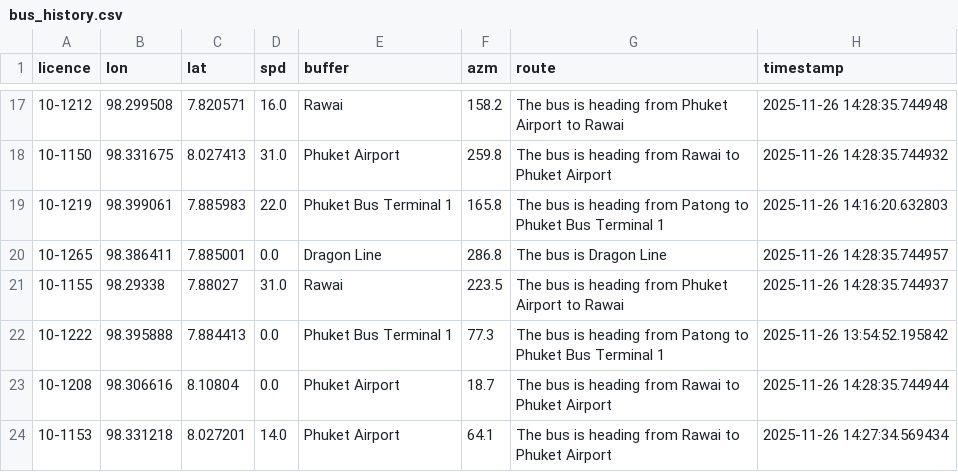
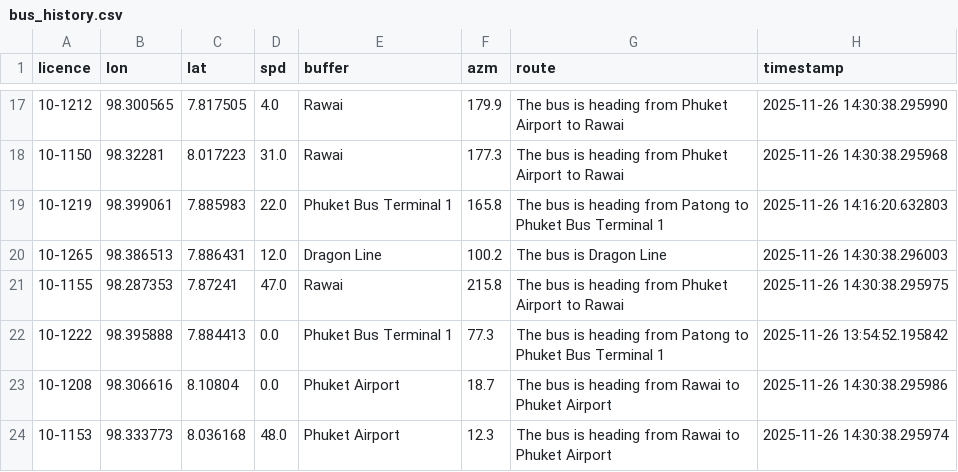
Before and after one commit to parinwarishui/bus-eta-prediction, a CSV file: bus_history.csv, drawn as a sheet; only a part is shown, gaps mark what is left out; the diff covers the shown part only.

```diff
--- a/bus_history.csv
+++ b/bus_history.csv
@@ -17,8 +17,8 @@ licence,lon,lat,spd,buffer,azm,route,timestamp
-10-1212,98.299508,7.820571,16.0,Rawai,158.2,The bus is heading from Phuket Airport to Rawai,2025-11-26 14:28:35.744948
-10-1150,98.331675,8.027413,31.0,Phuket Airport,259.8,The bus is heading from Rawai to Phuket Airport,2025-11-26 14:28:35.744932
+10-1212,98.300565,7.817505,4.0,Rawai,179.9,The bus is heading from Phuket Airport to Rawai,2025-11-26 14:30:38.295990
+10-1150,98.32281,8.017223,31.0,Rawai,177.3,The bus is heading from Phuket Airport to Rawai,2025-11-26 14:30:38.295968
 10-1219,98.399061,7.885983,22.0,Phuket Bus Terminal 1,165.8,The bus is heading from Patong to Phuket Bus Terminal 1,2025-11-26 14:16:20.632803
-10-1265,98.386411,7.885001,0.0,Dragon Line,286.8,The bus is Dragon Line,2025-11-26 14:28:35.744957
-10-1155,98.29338,7.88027,31.0,Rawai,223.5,The bus is heading from Phuket Airport to Rawai,2025-11-26 14:28:35.744937
+10-1265,98.386513,7.886431,12.0,Dragon Line,100.2,The bus is Dragon Line,2025-11-26 14:30:38.296003
+10-1155,98.287353,7.87241,47.0,Rawai,215.8,The bus is heading from Phuket Airport to Rawai,2025-11-26 14:30:38.295975
 10-1222,98.395888,7.884413,0.0,Phuket Bus Terminal 1,77.3,The bus is heading from Patong to Phuket Bus Terminal 1,2025-11-26 13:54:52.195842
-10-1208,98.306616,8.10804,0.0,Phuket Airport,18.7,The bus is heading from Rawai to Phuket Airport,2025-11-26 14:28:35.744944
-10-1153,98.331218,8.027201,14.0,Phuket Airport,64.1,The bus is heading from Rawai to Phuket Airport,2025-11-26 14:27:34.569434
+10-1208,98.306616,8.10804,0.0,Phuket Airport,18.7,The bus is heading from Rawai to Phuket Airport,2025-11-26 14:30:38.295986
+10-1153,98.333773,8.036168,48.0,Phuket Airport,12.3,The bus is heading from Rawai to Phuket Airport,2025-11-26 14:30:38.295974
```
Also changed, not shown: 28 edited cells elsewhere in this file, 1 other file.
